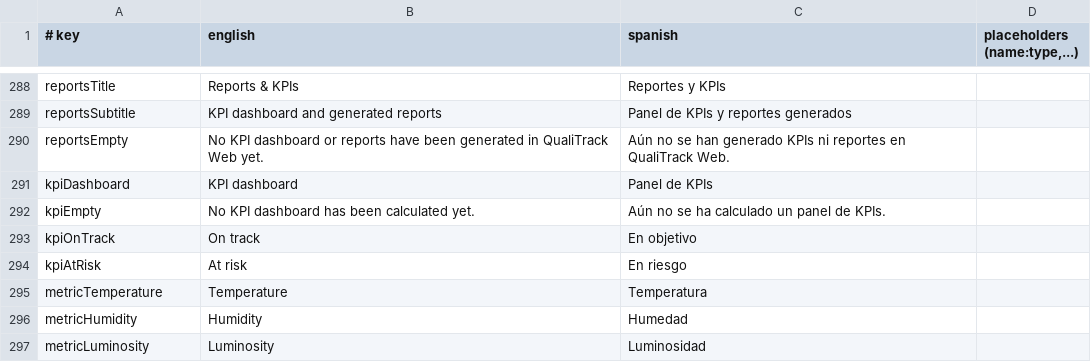
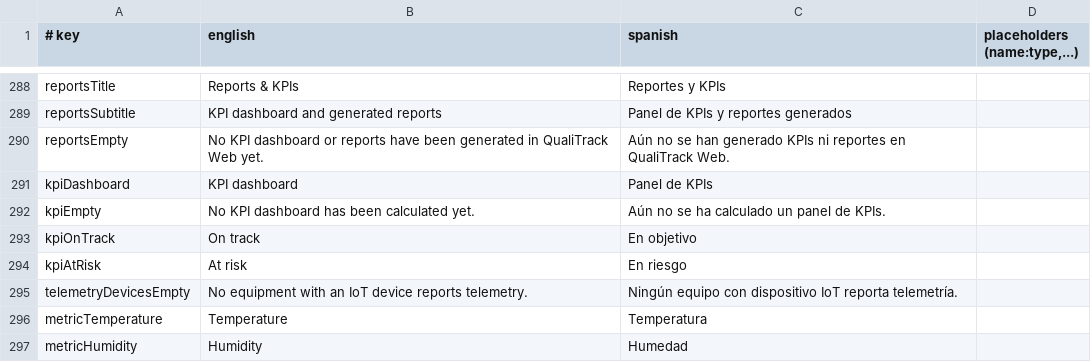
Before and after one commit to Experimentos-1ASI0732-2620-9104/Qualitrack-MobileApplication, a TSV file: l10n/strings.tsv, drawn as a sheet; only a part is shown, gaps mark what is left out; the shorter side is filled out with more unchanged rows; the diff names each change by its address in the sheet, - before the commit and + after, or states it on an @@ line.

Commit message:
fix(tracking): list only the equipment with an IoT device in telemetry
Equipment without a device has no telemetry and the platform answers 404, so
selecting it showed an error and the first alphabetical equipment opened in
error. The telemetry dashboard, the raw log and the connection statuses now
use only the equipment with a device.

```diff
--- a/l10n/strings.tsv
+++ b/l10n/strings.tsv
+row 295: telemetryDevicesEmpty | No equipment with an IoT device reports telemetry. | Ningún equipo con dispositivo IoT reporta telemetría.
```
Also changed, not shown: 11 other files.
